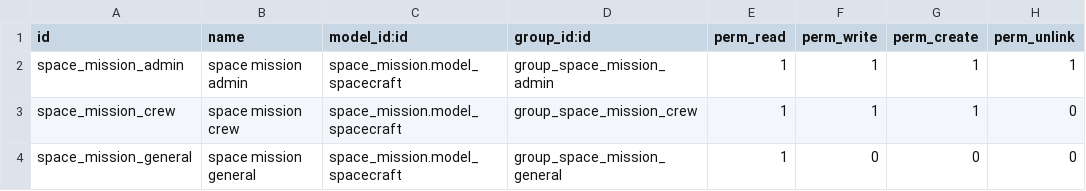
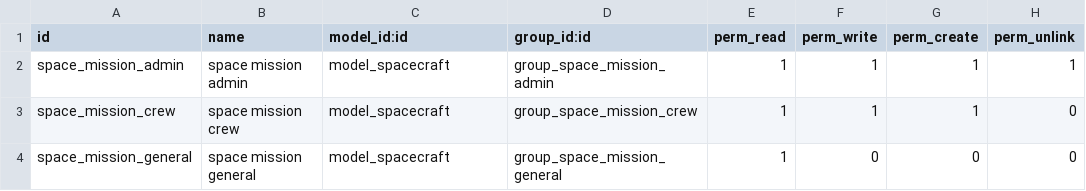
Before and after one commit to juandanielp24/odoo-curso-sh, a CSV file: space_mission/security/ir.model.access.csv, drawn as a sheet.

Commit message:
[FIX] Security

```diff
--- a/space_mission/security/ir.model.access.csv
+++ b/space_mission/security/ir.model.access.csv
@@ -1,4 +1,4 @@
 id,name,model_id:id,group_id:id,perm_read,perm_write,perm_create,perm_unlink
-space_mission_admin,space mission admin,space_mission.model_spacecraft,group_space_mission_admin,1,1,1,1
-space_mission_crew,space mission crew,space_mission.model_spacecraft,group_space_mission_crew,1,1,1,0
-space_mission_general,space mission general,space_mission.model_spacecraft,group_space_mission_general,1,0,0,0
+space_mission_admin,space mission admin,model_spacecraft,group_space_mission_admin,1,1,1,1
+space_mission_crew,space mission crew,model_spacecraft,group_space_mission_crew,1,1,1,0
+space_mission_general,space mission general,model_spacecraft,group_space_mission_general,1,0,0,0
```
